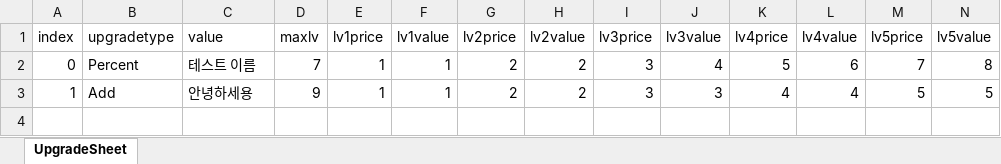
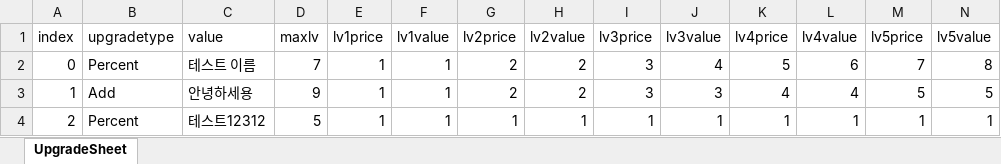
Before and after one commit to Nugusseyo/LastDance, an Excel workbook: Assets/Resources/DataBase/Upgrade Data/UpgradeDB.xlsx, sheet UpgradeSheet, drawn as a sheet; only a part is shown; values as stored, in another font and other column widths than the file's, no borders; rows hold the shown columns only; the diff names each change by its address in the sheet, - before the commit and + after, or states it on an @@ line.

```diff
--- a/Assets/Resources/DataBase/Upgrade Data/UpgradeDB.xlsx (sheet UpgradeSheet)
+++ b/Assets/Resources/DataBase/Upgrade Data/UpgradeDB.xlsx (sheet UpgradeSheet)
+row 4: 2 | Percent | 테스트12312 | 5 | 1 | 1 | 1 | 1 | 1 | 1 | 1 | 1 | 1 | 1
```
Also changed, not shown: 38 other files.
